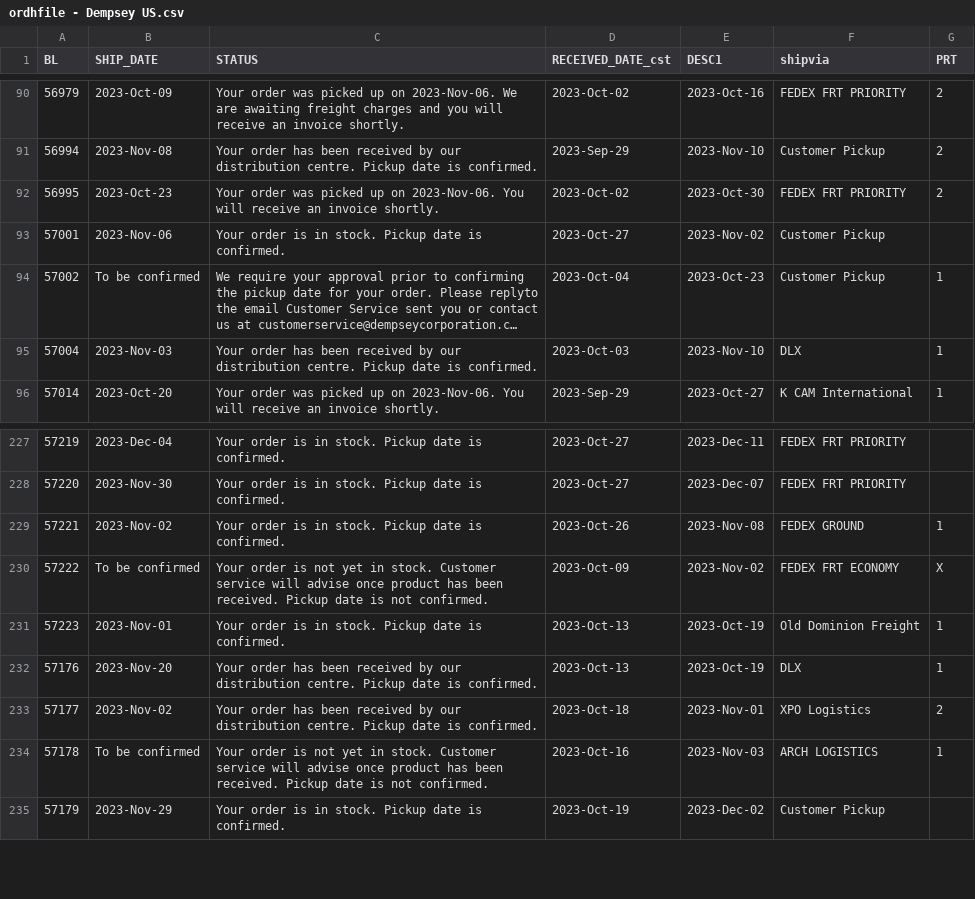
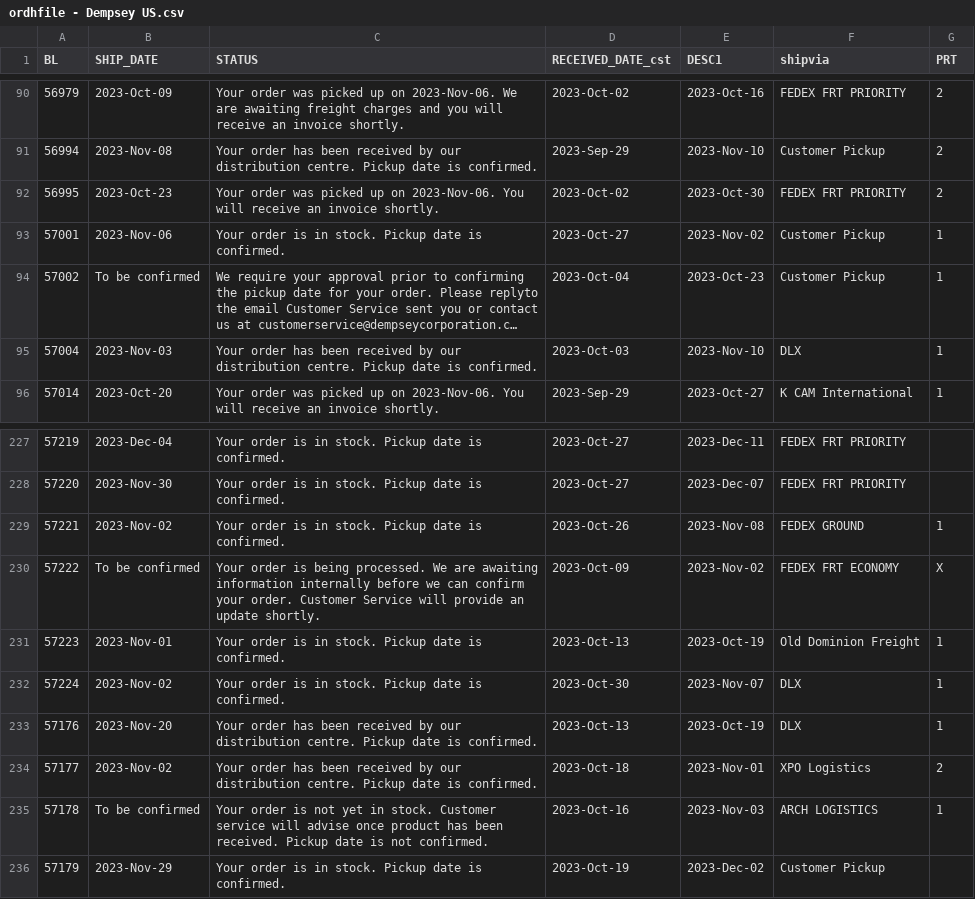
Before and after one commit to dempseysystems/dempseysystems.github.io, a CSV file: ordhfile - Dempsey US.csv, drawn as a sheet; only a part is shown, gaps mark what is left out; long unchanged cells end in …; the diff names each change by its address in the sheet, - before the commit and + after, or states it on an @@ line.

```diff
--- a/ordhfile - Dempsey US.csv
+++ b/ordhfile - Dempsey US.csv
-G93 (PRT): (empty)
+G93 (PRT): 1
-C230 (STATUS): …order is not yet in stock. Customer service will advise once product has been received. Pickup date is not confirmed.
+C230 (STATUS): …order is being processed. We are awaiting information internally before we can confirm your order. Customer Service will provide an update shortly.
+row 232: 57224 | 2023-Nov-02 | Your order is in stock. Pickup date is confirmed. | 2023-Oct-30 | 2023-Nov-07 | DLX | 1
```
Also changed, not shown: ordhfile - Dempsey Canada.csv, ordhfile-french - Dempsey US.csv, 6 other files.
